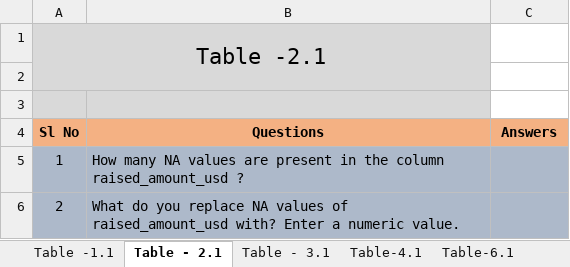
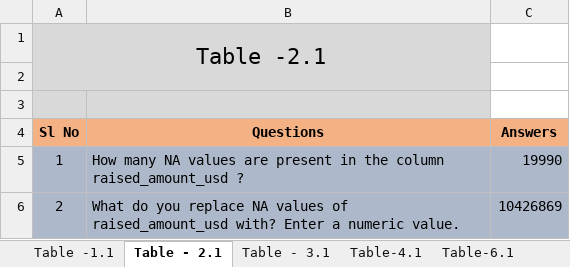
Before and after one commit to vns1311/Suhanish, an Excel workbook: Results/investments.xlsx, sheet Table - 2.1, drawn as a sheet; values as stored, in another font and other column widths than the file's, no borders; conditional formats not drawn; the diff names each change by its address in the sheet, - before the commit and + after, or states it on an @@ line.

```diff
--- a/Results/investments.xlsx (sheet Table - 2.1)
+++ b/Results/investments.xlsx (sheet Table - 2.1)
-C5 (Answers): (empty)
+C5 (Answers): 19990
-C6 (Answers): (empty)
+C6 (Answers): 10426869
```
Also changed, not shown: sheet Table-6.1, sheet Table - 3.1, sheet Table -1.1, sheet Table-4.1.
